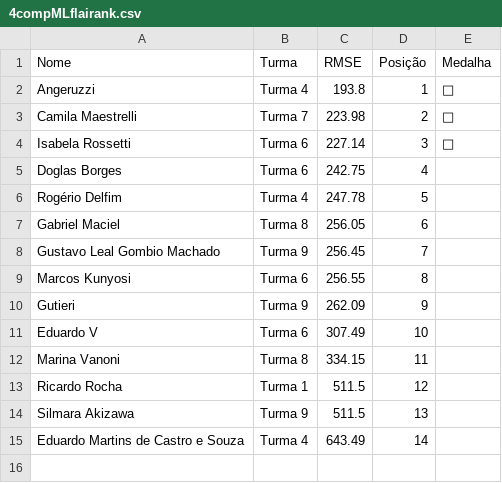
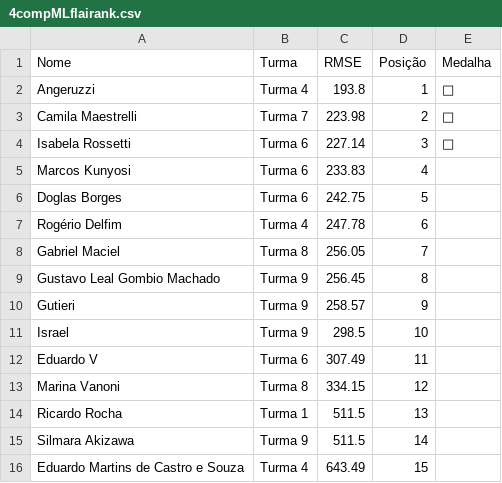
Before and after one commit to gitflai/ranking, a CSV file: 4compMLflairank.csv, drawn as a sheet.

```diff
--- a/4compMLflairank.csv
+++ b/4compMLflairank.csv
@@ -4,12 +4,13 @@ Camila Maestrelli,Turma 7,223.98,2,🥈
 Isabela Rossetti,Turma 6,227.14,3,🥉
-Doglas Borges,Turma 6,242.75,4,
-Rogério Delfim,Turma 4,247.78,5,
-Gabriel Maciel,Turma 8,256.05,6,
-Gustavo Leal Gombio Machado,Turma 9,256.45,7,
-Marcos Kunyosi,Turma 6,256.55,8,
-Gutieri,Turma 9,262.09,9,
-Eduardo V,Turma 6,307.49,10,
-Marina Vanoni,Turma 8,334.15,11,
-Ricardo Rocha,Turma 1,511.5,12,
-Silmara Akizawa,Turma 9,511.5,13,
-Eduardo Martins de Castro e Souza,Turma 4,643.49,14,
+Marcos Kunyosi,Turma 6,233.83,4,
+Doglas Borges,Turma 6,242.75,5,
+Rogério Delfim,Turma 4,247.78,6,
+Gabriel Maciel,Turma 8,256.05,7,
+Gustavo Leal Gombio Machado,Turma 9,256.45,8,
+Gutieri,Turma 9,258.57,9,
+Israel,Turma 9,298.5,10,
+Eduardo V,Turma 6,307.49,11,
+Marina Vanoni,Turma 8,334.15,12,
+Ricardo Rocha,Turma 1,511.5,13,
+Silmara Akizawa,Turma 9,511.5,14,
+Eduardo Martins de Castro e Souza,Turma 4,643.49,15,
```
Also changed, not shown: 4compMLflai.csv.
